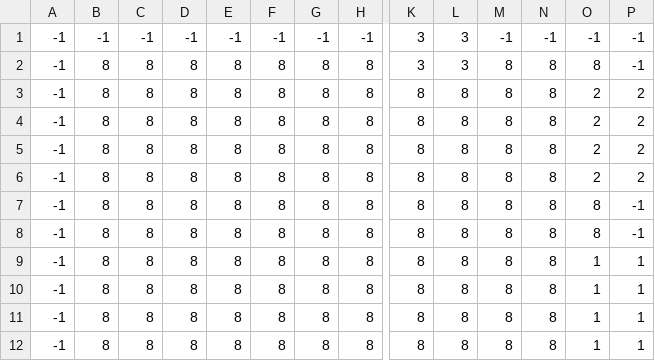
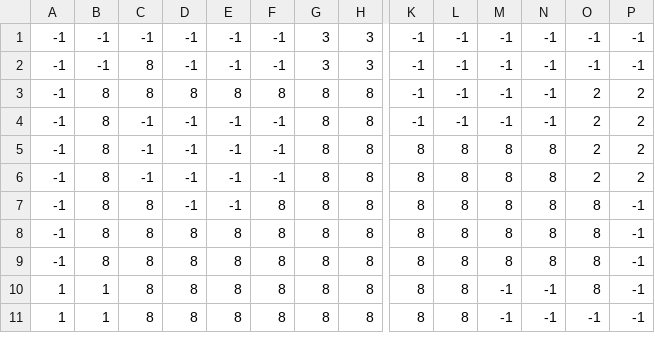
Before and after one commit to Dustin-Ray/OfficeEscape2, a CSV file: src/res/maps/map_3/map.csv, drawn as a sheet; only a part is shown, gaps mark what is left out; removed rows and columns are numbered as before the commit, all else as after; rows hold the shown columns only; the diff covers the shown part only; the diff names each change by its address in the sheet, - before the commit and + after, or states it on an @@ line.

```diff
--- a/src/res/maps/map_3/map.csv
+++ b/src/res/maps/map_3/map.csv
-G1: -1
+G1: 3
-H1: -1
+H1: 3
-K1:K2: 3
+K1:K2: -1
-L1:L2: 3
+L1:L2: -1
-B2: 8
+B2: -1
-D2: 8
+D2: -1
-E2: 8
+E2: -1
-F2: 8
+F2: -1
-G2: 8
+G2: 3
-H2: 8
+H2: 3
-M2:M3: 8
+M2:M3: -1
-N2:N3: 8
+N2:N3: -1
-O2: 8
+O2: -1
-K3: 8
+K3: -1
-L3: 8
+L3: -1
+row 4: -1 | 8 | -1 | -1 | -1 | -1 | 8 | 8 | -1 | -1 | -1 | -1 | 2 | 2
-C5:C6: 8
+C5:C6: -1
-D5:D7: 8
+D5:D7: -1
-E5:E7: 8
+E5:E7: -1
-F5:F6: 8
+F5:F6: -1
-O7: 2
+O7: 8
-P7: 2
+P7: -1
-A10:A11: -1
+A10:A11: 1
-B10:B11: 8
+B10:B11: 1
-M10:M11: 8
+M10:M11: -1
-N10:N11: 8
+N10:N11: -1
-O10: 1
+O10: 8
-P10:P11: 1
+P10:P11: -1
-O11: 1
+O11: -1
-row 11: -1 | 8 | 8 | 8 | 8 | 8 | 8 | 8 | 8 | 8 | 8 | 8 | 1 | 1
-row 12: -1 | 8 | 8 | 8 | 8 | 8 | 8 | 8 | 8 | 8 | 8 | 8 | 1 | 1
```
Also changed, not shown: 1 added row and 20 edited cells elsewhere in this file, src/res/maps/map_4/map.csv, src/res/maps/map_5/map.csv, 7 other files.
